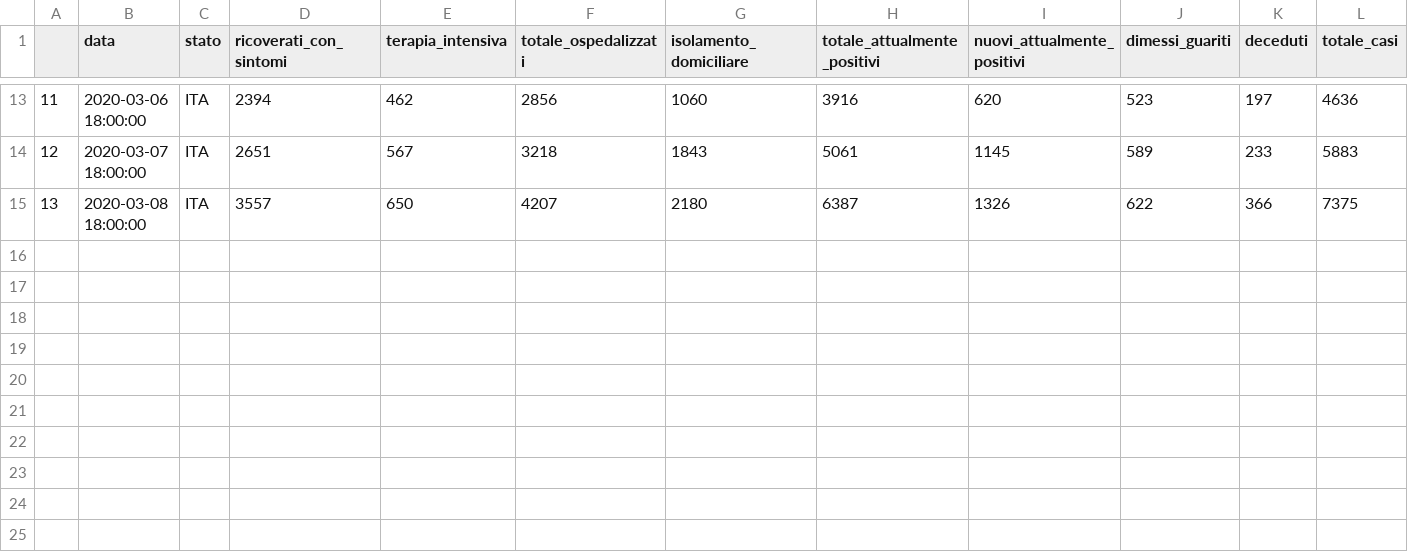
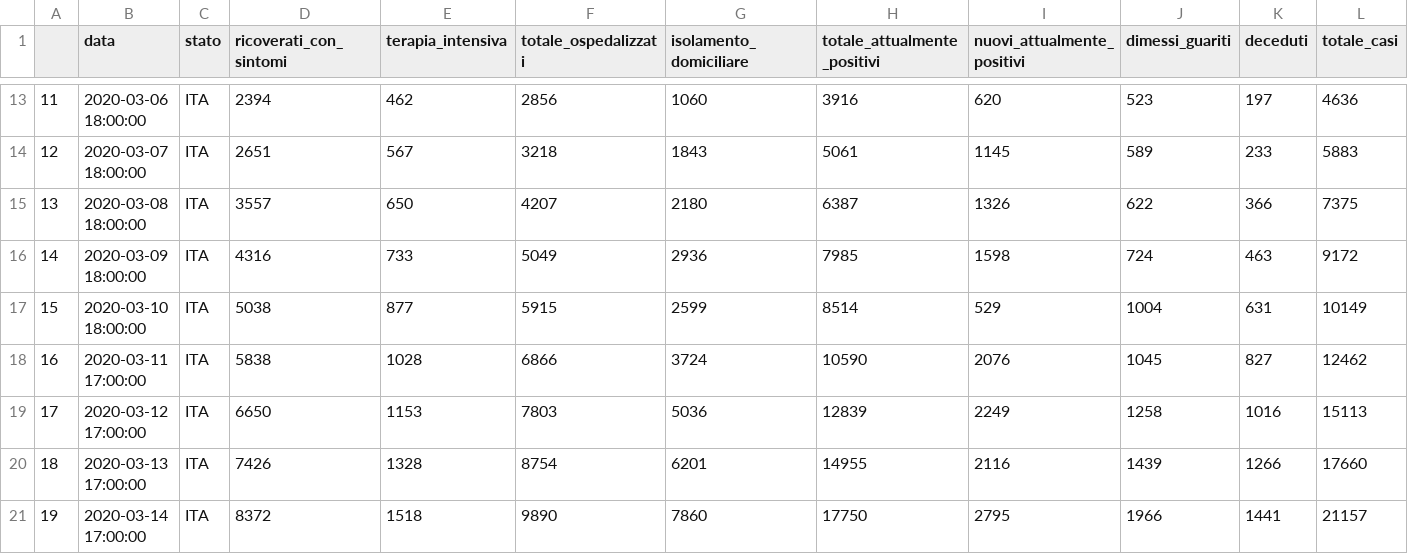
Before and after one commit to etrevis/DB-and-Visuals-Covid-19-, a CSV file: Data/dpc-covid19-ita-andamento-nazionale.csv, drawn as a sheet; only a part is shown, gaps mark what is left out; rows hold the shown columns only; the diff names each change by its address in the sheet, - before the commit and + after, or states it on an @@ line.

```diff
--- a/Data/dpc-covid19-ita-andamento-nazionale.csv
+++ b/Data/dpc-covid19-ita-andamento-nazionale.csv
+row 16: 14 | 2020-03-09 18:00:00 | ITA | 4316 | 733 | 5049 | 2936 | 7985 | 1598 | 724 | 463 | 9172
+row 17: 15 | 2020-03-10 18:00:00 | ITA | 5038 | 877 | 5915 | 2599 | 8514 | 529 | 1004 | 631 | 10149
+row 18: 16 | 2020-03-11 17:00:00 | ITA | 5838 | 1028 | 6866 | 3724 | 10590 | 2076 | 1045 | 827 | 12462
+row 19: 17 | 2020-03-12 17:00:00 | ITA | 6650 | 1153 | 7803 | 5036 | 12839 | 2249 | 1258 | 1016 | 15113
+row 20: 18 | 2020-03-13 17:00:00 | ITA | 7426 | 1328 | 8754 | 6201 | 14955 | 2116 | 1439 | 1266 | 17660
+row 21: 19 | 2020-03-14 17:00:00 | ITA | 8372 | 1518 | 9890 | 7860 | 17750 | 2795 | 1966 | 1441 | 21157
```
Also changed, not shown: 6 other files.
